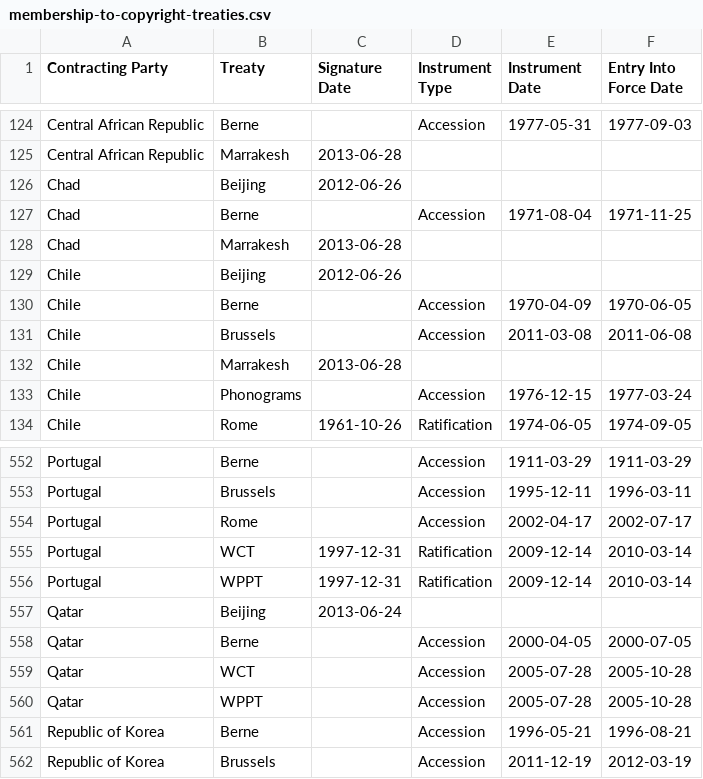
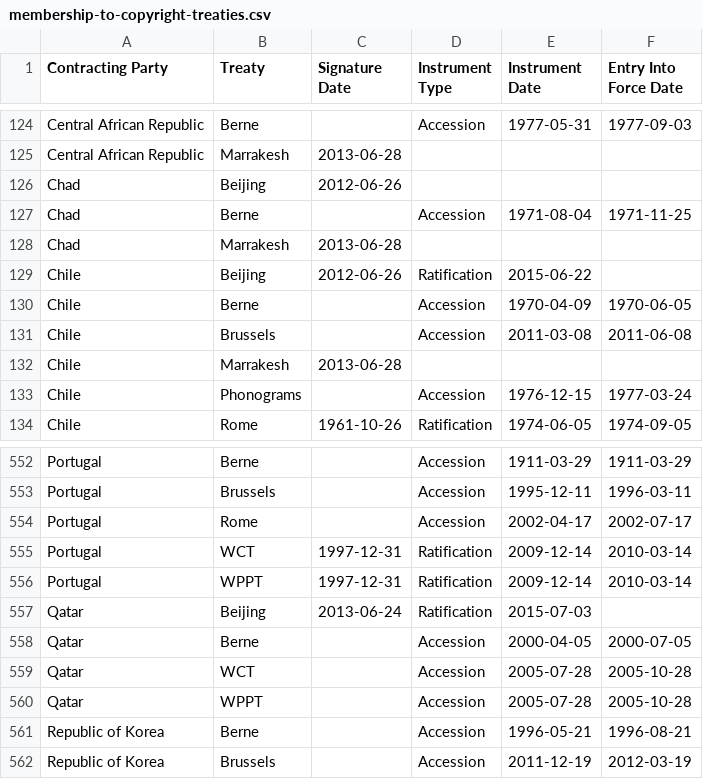
Before and after one commit to datasets/membership-to-copyright-treaties, a CSV file: membership-to-copyright-treaties.csv, drawn as a sheet; only a part is shown, gaps mark what is left out.

Commit message:
Add Chile and Qatar ratification dates to Beijing Treaty

```diff
--- a/membership-to-copyright-treaties.csv
+++ b/membership-to-copyright-treaties.csv
@@ -128,3 +128,3 @@ Chad,Berne,,Accession,1971-08-04,1971-11-25
 Chad,Marrakesh,2013-06-28, , ,
-Chile,Beijing,2012-06-26, , ,
+Chile,Beijing,2012-06-26,Ratification,2015-06-22,
 Chile,Berne,,Accession,1970-04-09,1970-06-05
@@ -556,3 +556,3 @@ Portugal,WCT,1997-12-31,Ratification,2009-12-14,2010-03-14
 Portugal,WPPT,1997-12-31,Ratification,2009-12-14,2010-03-14
-Qatar,Beijing,2013-06-24, , ,
+Qatar,Beijing,2013-06-24,Ratification,2015-07-03,
 Qatar,Berne,,Accession,2000-04-05,2000-07-05
```
Also changed, not shown: 1 other file.
